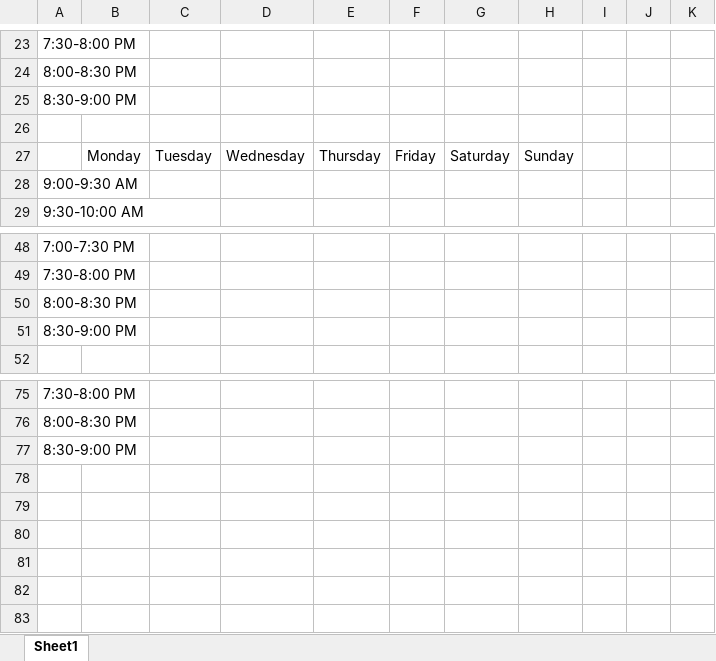
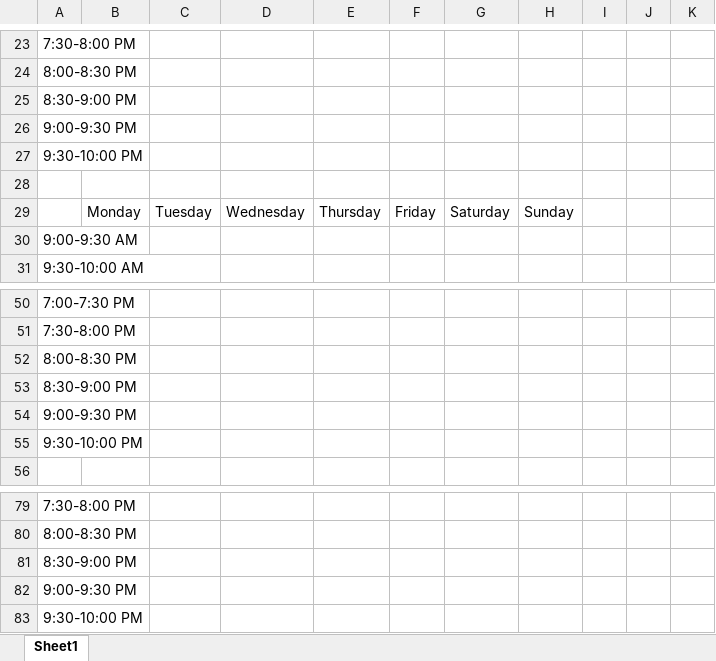
Before and after one commit to benzhang13/schedule-comparer, an Excel workbook: app/generic_sheet/generic_sheet.xlsx, sheet Sheet1, drawn as a sheet; only a part is shown, gaps mark what is left out; values as stored, in another font and other column widths than the file's, no borders; the diff names each change by its address in the sheet, - before the commit and + after, or states it on an @@ line.

```diff
--- a/app/generic_sheet/generic_sheet.xlsx (sheet Sheet1)
+++ b/app/generic_sheet/generic_sheet.xlsx (sheet Sheet1)
+row 26: 9:00-9:30 PM
+row 27: 9:30-10:00 PM
+row 54: 9:00-9:30 PM
+row 55: 9:30-10:00 PM
+row 82: 9:00-9:30 PM
+row 83: 9:30-10:00 PM
```
Also changed, not shown: app/spreadsheets/171036269088866306schedule.xlsx, app/spreadsheets/277624566023454731schedule.xlsx, 3 other files.
